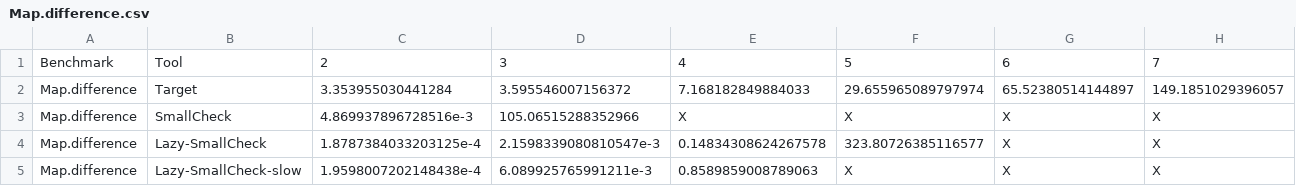
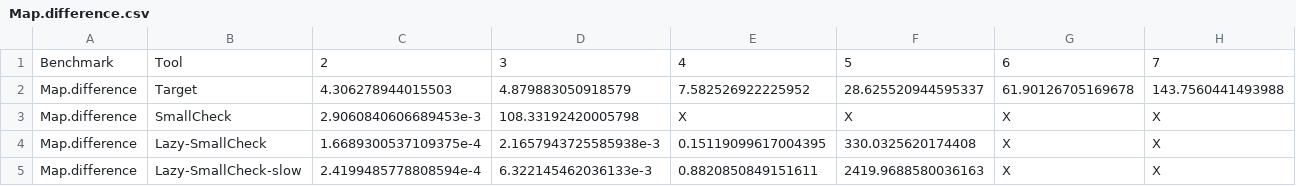
Before and after one commit to gridaphobe/target, a CSV file: bench/Map.difference.csv, drawn as a sheet; only a part is shown; the diff covers the shown part only; the diff names each change by its address in the sheet, - before the commit and + after, or states it on an @@ line.

```diff
--- a/bench/Map.difference.csv
+++ b/bench/Map.difference.csv
-C2: 3.353955030441284
+C2: 4.306278944015503
-D2: 3.595546007156372
+D2: 4.879883050918579
-E2: 7.168182849884033
+E2: 7.582526922225952
-F2: 29.655965089797974
+F2: 28.625520944595337
-G2: 65.52380514144897
+G2: 61.90126705169678
-H2: 149.1851029396057
+H2: 143.7560441493988
-C3: 4.869937896728516e-3
+C3: 2.9060840606689453e-3
-D3: 105.06515288352966
+D3: 108.33192420005798
-C4: 1.8787384033203125e-4
+C4: 1.6689300537109375e-4
-D4: 2.1598339080810547e-3
+D4: 2.1657943725585938e-3
-E4: 0.14834308624267578
+E4: 0.15119099617004395
-F4: 323.80726385116577
+F4: 330.0325620174408
-C5: 1.9598007202148438e-4
+C5: 2.4199485778808594e-4
-D5: 6.089925765991211e-3
+D5: 6.322145462036133e-3
-E5: 0.8589859008789063
+E5: 0.8820850849151611
-F5: X
+F5: 2419.9688580036163
```
Also changed, not shown: 2 edited cells elsewhere in this file, bench/Expr.subst.csv, bench/List.insert.csv, 3 other files.
